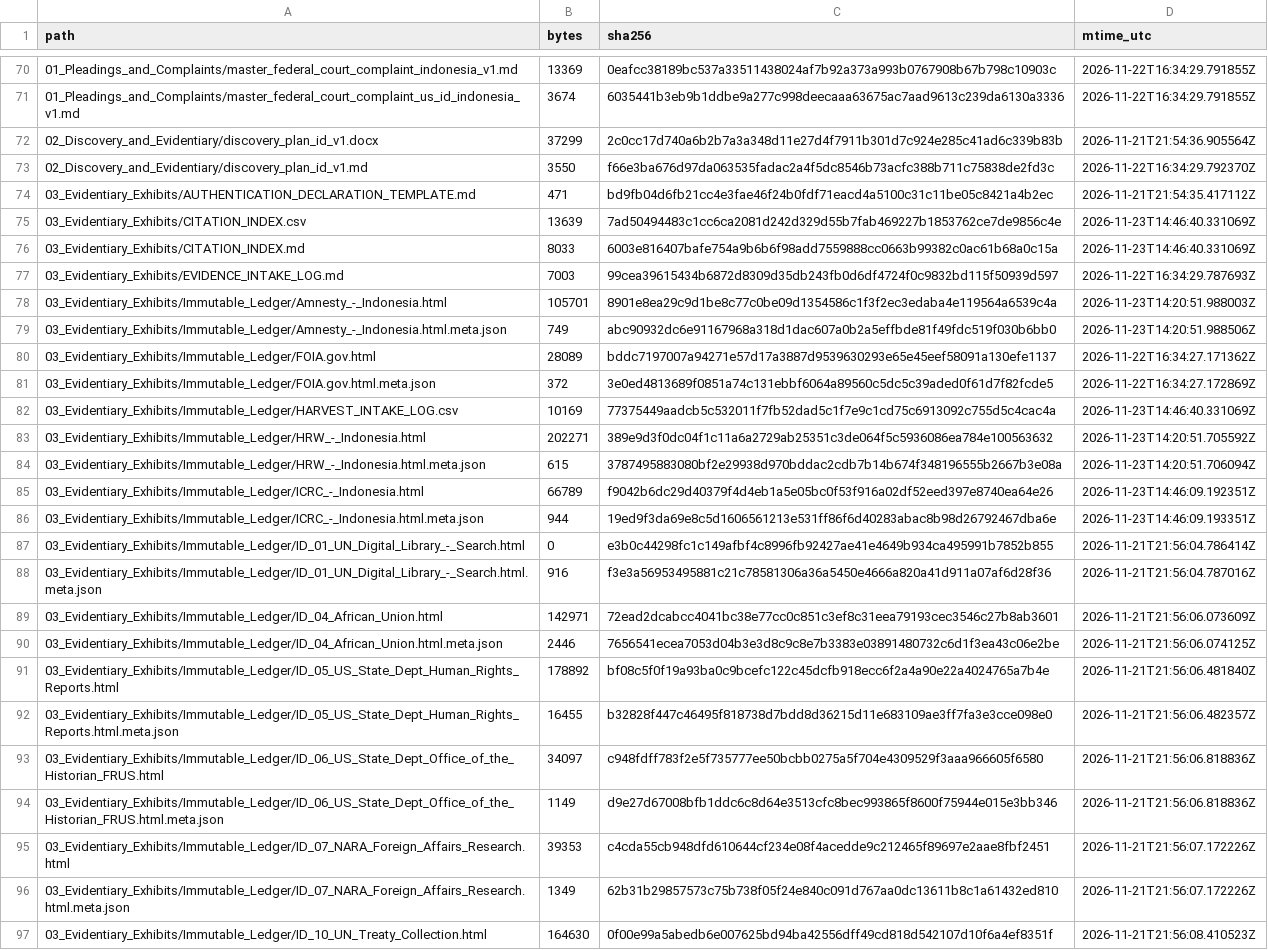
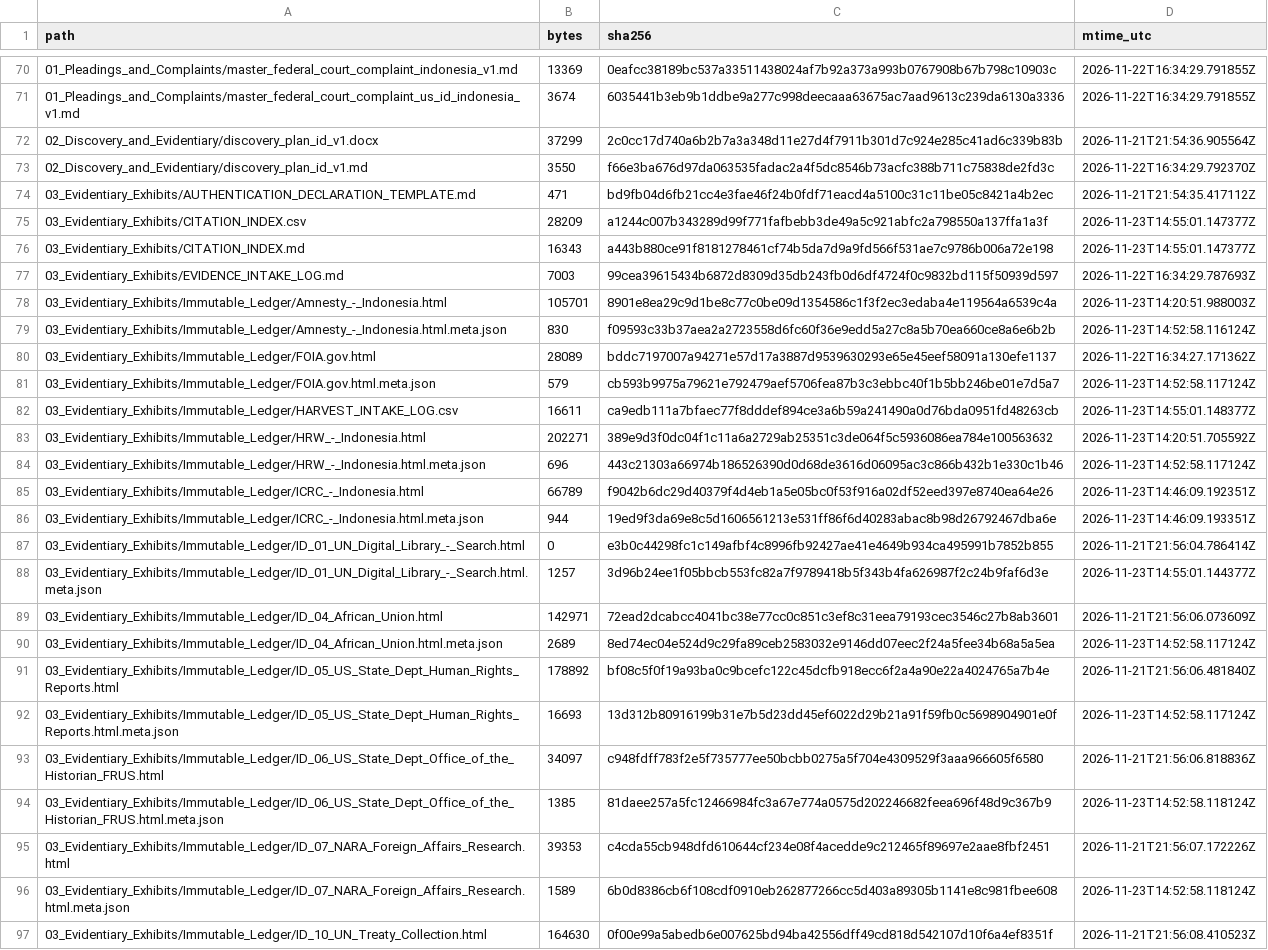
Before and after one commit to GlobalRestitutionAlliance/asia-us-id-indonesia-master-litigation, a CSV file: 99_Archives_and_Manifests/MANIFEST_SHA256.csv, drawn as a sheet; only a part is shown, gaps mark what is left out; the diff covers the shown part only; the diff names each change by its address in the sheet, - before the commit and + after, or states it on an @@ line.

```diff
--- a/99_Archives_and_Manifests/MANIFEST_SHA256.csv
+++ b/99_Archives_and_Manifests/MANIFEST_SHA256.csv
-B75 (bytes): 13639
+B75 (bytes): 28209
-C75 (sha256): 7ad50494483c1cc6ca2081d242d329d55b7fab469227b1853762ce7de9856c4e
+C75 (sha256): a1244c007b343289d99f771fafbebb3de49a5c921abfc2a798550a137ffa1a3f
-D75:D76 (mtime_utc): 2026-11-23T14:46:40.331069Z
+D75:D76 (mtime_utc): 2026-11-23T14:55:01.147377Z
-B76 (bytes): 8033
+B76 (bytes): 16343
-C76 (sha256): 6003e816407bafe754a9b6b6f98add7559888cc0663b99382c0ac61b68a0c15a
+C76 (sha256): a443b880ce91f8181278461cf74b5da7d9a9fd566f531ae7c9786b006a72e198
-B79 (bytes): 749
+B79 (bytes): 830
-C79 (sha256): abc90932dc6e91167968a318d1dac607a0b2a5effbde81f49fdc519f030b6bb0
+C79 (sha256): f09593c33b37aea2a2723558d6fc60f36e9edd5a27c8a5b70ea660ce8a6e6b2b
-D79 (mtime_utc): 2026-11-23T14:20:51.988506Z
+D79 (mtime_utc): 2026-11-23T14:52:58.116124Z
-B81 (bytes): 372
+B81 (bytes): 579
-C81 (sha256): 3e0ed4813689f0851a74c131ebbf6064a89560c5dc5c39aded0f61d7f82fcde5
+C81 (sha256): cb593b9975a79621e792479aef5706fea87b3c3ebbc40f1b5bb246be01e7d5a7
-D81 (mtime_utc): 2026-11-22T16:34:27.172869Z
+D81 (mtime_utc): 2026-11-23T14:52:58.117124Z
-B82 (bytes): 10169
+B82 (bytes): 16611
-C82 (sha256): 77375449aadcb5c532011f7fb52dad5c1f7e9c1cd75c6913092c755d5c4cac4a
+C82 (sha256): ca9edb111a7bfaec77f8dddef894ce3a6b59a241490a0d76bda0951fd48263cb
-D82 (mtime_utc): 2026-11-23T14:46:40.331069Z
+D82 (mtime_utc): 2026-11-23T14:55:01.148377Z
-B84 (bytes): 615
+B84 (bytes): 696
-C84 (sha256): 3787495883080bf2e29938d970bddac2cdb7b14b674f348196555b2667b3e08a
+C84 (sha256): 443c21303a66974b186526390d0d68de3616d06095ac3c866b432b1e330c1b46
-D84 (mtime_utc): 2026-11-23T14:20:51.706094Z
+D84 (mtime_utc): 2026-11-23T14:52:58.117124Z
-B88 (bytes): 916
+B88 (bytes): 1257
-C88 (sha256): f3e3a56953495881c21c78581306a36a5450e4666a820a41d911a07af6d28f36
+C88 (sha256): 3d96b24ee1f05bbcb553fc82a7f9789418b5f343b4fa626987f2c24b9faf6d3e
-D88 (mtime_utc): 2026-11-21T21:56:04.787016Z
+D88 (mtime_utc): 2026-11-23T14:55:01.144377Z
-B90 (bytes): 2446
+B90 (bytes): 2689
-C90 (sha256): 7656541ecea7053d04b3e3d8c9c8e7b3383e03891480732c6d1f3ea43c06e2be
+C90 (sha256): 8ed74ec04e524d9c29fa89ceb2583032e9146dd07eec2f24a5fee34b68a5a5ea
-D90 (mtime_utc): 2026-11-21T21:56:06.074125Z
+D90 (mtime_utc): 2026-11-23T14:52:58.117124Z
-B92 (bytes): 16455
+B92 (bytes): 16693
-C92 (sha256): b32828f447c46495f818738d7bdd8d36215d11e683109ae3ff7fa3e3cce098e0
+C92 (sha256): 13d312b80916199b31e7b5d23dd45ef6022d29b21a91f59fb0c5698904901e0f
-D92 (mtime_utc): 2026-11-21T21:56:06.482357Z
+D92 (mtime_utc): 2026-11-23T14:52:58.117124Z
-B94 (bytes): 1149
+B94 (bytes): 1385
-C94 (sha256): d9e27d67008bfb1ddc6c8d64e3513cfc8bec993865f8600f75944e015e3bb346
+C94 (sha256): 81daee257a5fc12466984fc3a67e774a0575d202246682feea696f48d9c367b9
-D94 (mtime_utc): 2026-11-21T21:56:06.818836Z
+D94 (mtime_utc): 2026-11-23T14:52:58.118124Z
-B96 (bytes): 1349
+B96 (bytes): 1589
-C96 (sha256): 62b31b29857573c75b738f05f24e840c091d767aa0dc13611b8c1a61432ed810
+C96 (sha256): 6b0d8386cb6f108cdf0910eb262877266cc5d403a89305b1141e8c981fbee608
-D96 (mtime_utc): 2026-11-21T21:56:07.172226Z
+D96 (mtime_utc): 2026-11-23T14:52:58.118124Z
```
Also changed, not shown: 56 edited cells elsewhere in this file, 99_Archives_and_Manifests/PENDING_RECAPTURE_REGISTER.csv, 29 other files.
